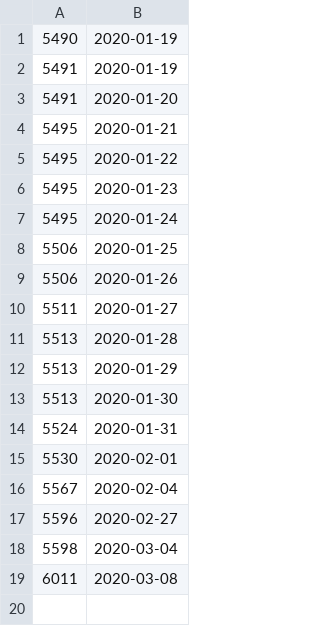
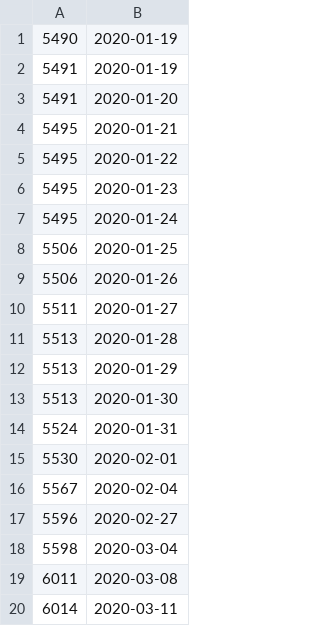
Before and after one commit to yokofakun/yokofakun.github.io, a TSV file: counts.tsv, drawn as a sheet; the diff names each change by its address in the sheet, - before the commit and + after, or states it on an @@ line.

```diff
--- a/counts.tsv
+++ b/counts.tsv
+row 20: 6014 | 2020-03-11
```
Also changed, not shown: 5 other files.
